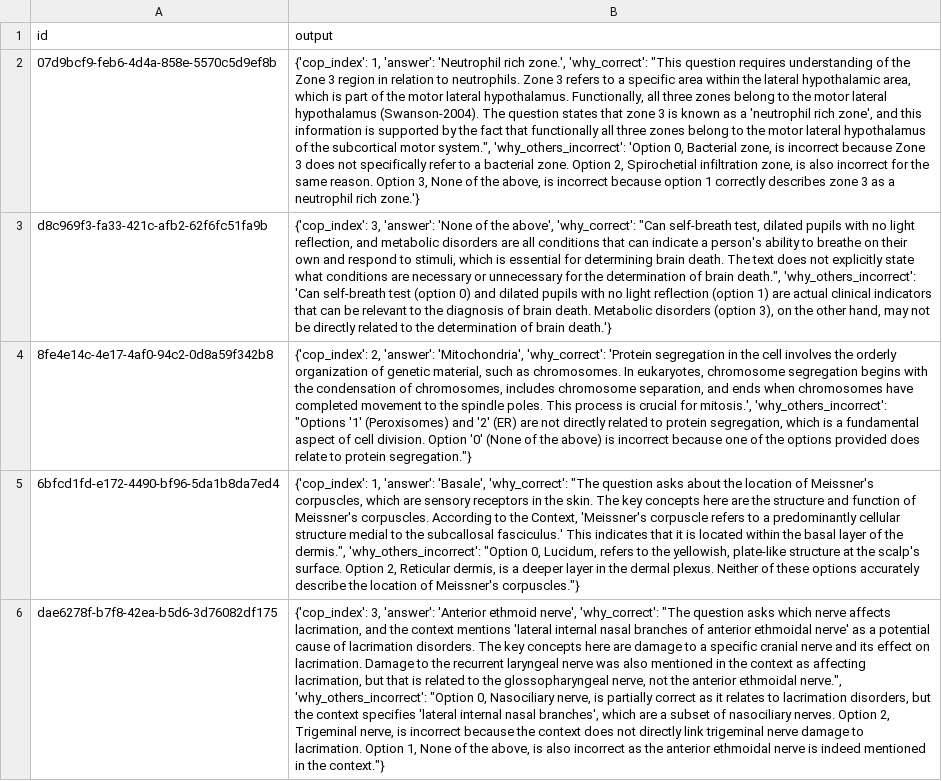
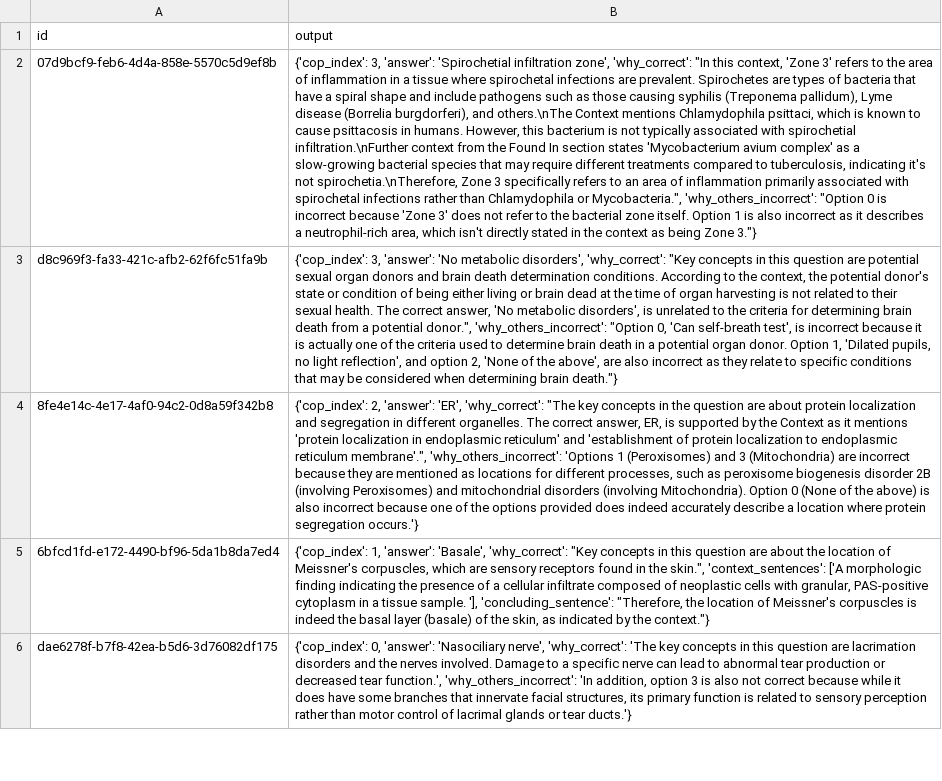
Before and after one commit to acharya221b/medkg-eval, a CSV file: predictions/reasoning_nota_predictions_prompt_v1_model_llama3.2:latest.csv, drawn as a sheet; only a part is shown; the diff covers the shown part only; the diff names each change by its address in the sheet, - before the commit and + after, or states it on an @@ line.

```diff
--- a/predictions/reasoning_nota_predictions_prompt_v1_model_llama3.2:latest.csv
+++ b/predictions/reasoning_nota_predictions_prompt_v1_model_llama3.2:latest.csv
-B2 (output): {'cop_index': 1, 'answer': 'Neutrophil rich zone.', 'why_correct': "This question requires understanding of the Zone 3 region in relation to neutrophils. Zone 3 refers to a specific area within the lateral hypothalamic area, which is part of the motor lateral hypothalamus. Functionally, all three zones belong to the motor lateral hypothalamus (Swanson-2004). The question states that zone 3 is known as a 'neutrophil rich zone', and this information is supported by the fact that functionally all three zones belong to the motor lateral hypothalamus of the subcortical motor system.", 'why_others_incorrect': 'Option 0, Bacterial zone, is incorrect because Zone 3 does not specifically refer to a bacterial zone. Option 2, Spirochetial infiltration zone, is also incorrect for the same reason. Option 3, None of the above, is incorrect because option 1 correctly describes zone 3 as a neutrophil rich zone.'}
+B2 (output): {'cop_index': 3, 'answer': 'Spirochetial infiltration zone', 'why_correct': "In this context, 'Zone 3' refers to the area of inflammation in a tissue where spirochetal infections are prevalent. Spirochetes are types of bacteria that have a spiral shape and include pathogens such as those causing syphilis (Treponema pallidum), Lyme disease (Borrelia burgdorferi), and others.\nThe Context mentions Chlamydophila psittaci, which is known to cause psittacosis in humans. However, this bacterium is not typically associated with spirochetial infiltration.\nFurther context from the Found In section states 'Mycobacterium avium complex' as a slow-growing bacterial species that may require different treatments compared to tuberculosis, indicating it's not spirochetia.\nTherefore, Zone 3 specifically refers to an area of inflammation primarily associated with spirochetal infections rather than Chlamydophila or Mycobacteria.", 'why_others_incorrect': "Option 0 is incorrect because 'Zone 3' does not refer to the bacterial zone itself. Option 1 is also incorrect as it describes a neutrophil-rich area, which isn't directly stated in the context as being Zone 3."}
-B3 (output): …3, 'answer': 'None of the above', 'why_correct': "Can self-breath test, dilated pupils with no light reflection, and metabolic disorders are all conditions that can indicate a person's ability to breathe on their own and respond to stimuli, which is essential for determining brain death. The text does not explicitly state what conditions are necessary or unnecessary for the determination of brain death.", 'why_others_incorrect': 'Can self-breath test (option 0) and dilated pupils with no light reflection (option 1) are actual clinical indicators that can be relevant to the diagnosis of brain death. Metabolic disorders (option 3), on the other hand, may not be directly related to the determination of brain death.'}
+B3 (output): …3, 'answer': 'No metabolic disorders', 'why_correct': "Key concepts in this question are potential sexual organ donors and brain death determination conditions. According to the context, the potential donor's state or condition of being either living or brain dead at the time of organ harvesting is not related to their sexual health. The correct answer, 'No metabolic disorders', is unrelated to the criteria for determining brain death from a potential donor.", 'why_others_incorrect': "Option 0, 'Can self-breath test', is incorrect because it is actually one of the criteria used to determine brain death in a potential organ donor. Option 1, 'Dilated pupils, no light reflection', and option 2, 'None of the above', are also incorrect as they relate to specific conditions that may be considered when determining brain death."}
-B4 (output): …2, 'answer': 'Mitochondria', 'why_correct': 'Protein segregation in the cell involves the orderly organization of genetic material, such as chromosomes. In eukaryotes, chromosome segregation begins with the condensation of chromosomes, includes chromosome separation, and ends when chromosomes have completed movement to the spindle poles. This process is crucial for mitosis.', 'why_others_incorrect': "Options '1' (Peroxisomes) and '2' (ER) are not directly related to protein segregation, which is a fundamental aspect of cell division. Option '0' (None of the above) is incorrect because one of the options provided does relate to protein segregation."}
+B4 (output): …2, 'answer': 'ER', 'why_correct': "The key concepts in the question are about protein localization and segregation in different organelles. The correct answer, ER, is supported by the Context as it mentions 'protein localization in endoplasmic reticulum' and 'establishment of protein localization to endoplasmic reticulum membrane'.", 'why_others_incorrect': 'Options 1 (Peroxisomes) and 3 (Mitochondria) are incorrect because they are mentioned as locations for different processes, such as peroxisome biogenesis disorder 2B (involving Peroxisomes) and mitochondrial disorders (involving Mitochondria). Option 0 (None of the above) is also incorrect because one of the options provided does indeed accurately describe a location where protein segregation occurs.'}
-B5 (output): …'Basale', 'why_correct': "The question asks about the location of Meissner's corpuscles, which are sensory receptors in the skin. The key concepts here are the structure and function of Meissner's corpuscles. According to the Context, 'Meissner's corpuscle refers to a predominantly cellular structure medial to the subcallosal fasciculus.' This indicates that it is located within the basal layer of the dermis.", 'why_others_incorrect': "Option 0, Lucidum, refers to the yellowish, plate-like structure at the scalp's surface. Option 2, Reticular dermis, is a deeper layer in the dermal plexus. Neither of these options accurately describe the location of Meissner's corpuscles."}
+B5 (output): …'Basale', 'why_correct': "Key concepts in this question are about the location of Meissner's corpuscles, which are sensory receptors found in the skin.", 'context_sentences': ['A morphologic finding indicating the presence of a cellular infiltrate composed of neoplastic cells with granular, PAS-positive cytoplasm in a tissue sample. '], 'concluding_sentence': "Therefore, the location of Meissner's corpuscles is indeed the basal layer (basale) of the skin, as indicated by the context."}
-B6 (output): {'cop_index': 3, 'answer': 'Anterior ethmoid nerve', 'why_correct': "The question asks which nerve affects lacrimation, and the context mentions 'lateral internal nasal branches of anterior ethmoidal nerve' as a potential cause of lacrimation disorders. The key concepts here are damage to a specific cranial nerve and its effect on lacrimation. Damage to the recurrent laryngeal nerve was also mentioned in the context as affecting lacrimation, but that is related to the glossopharyngeal nerve, not the anterior ethmoidal nerve.", 'why_others_incorrect': "Option 0, Nasociliary nerve, is partially correct as it relates to lacrimation disorders, but the context specifies 'lateral internal nasal branches', which are a subset of nasociliary nerves. Option 2, Trigeminal nerve, is incorrect because the context does not directly link trigeminal nerve damage to lacrimation. Option 1, None of the above, is also incorrect as the anterior ethmoidal nerve is indeed mentioned in the context."}
+B6 (output): {'cop_index': 0, 'answer': 'Nasociliary nerve', 'why_correct': 'The key concepts in this question are lacrimation disorders and the nerves involved. Damage to a specific nerve can lead to abnormal tear production or decreased tear function.', 'why_others_incorrect': 'In addition, option 3 is also not correct because while it does have some branches that innervate facial structures, its primary function is related to sensory perception rather than motor control of lacrimal glands or tear ducts.'}
```
Also changed, not shown: 15 edited cells elsewhere in this file, predictions/reasoning_fake_predictions_prompt_v1_model_deepseek-r1:14b.csv, predictions/reasoning_fake_predictions_prompt_v1_model_llama3.2:latest.csv, 12 other files.
